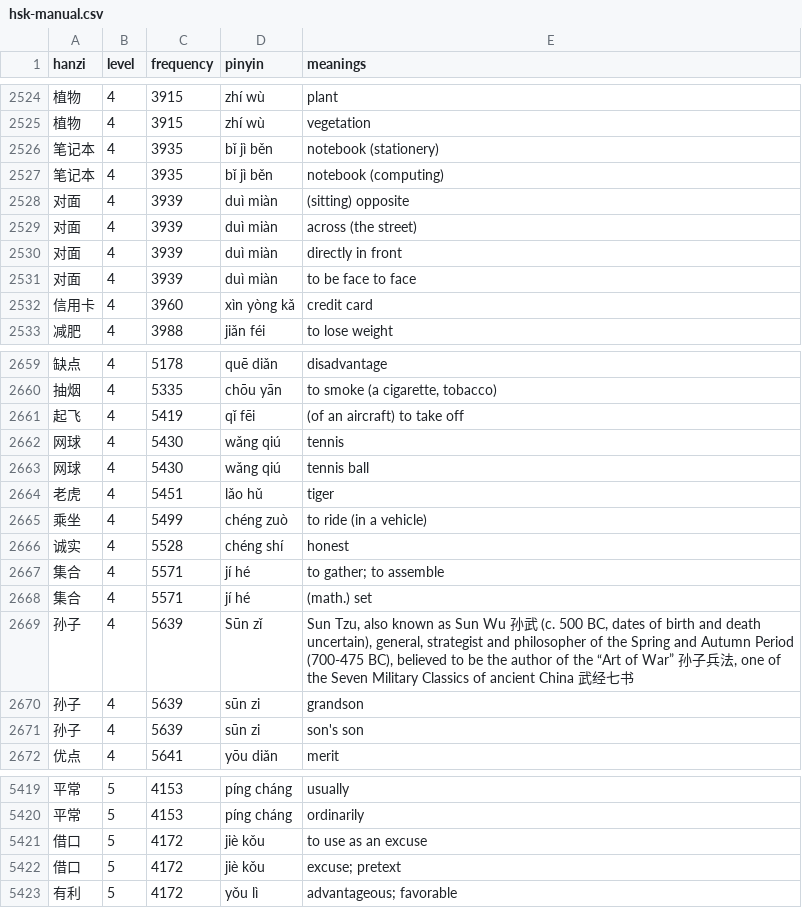
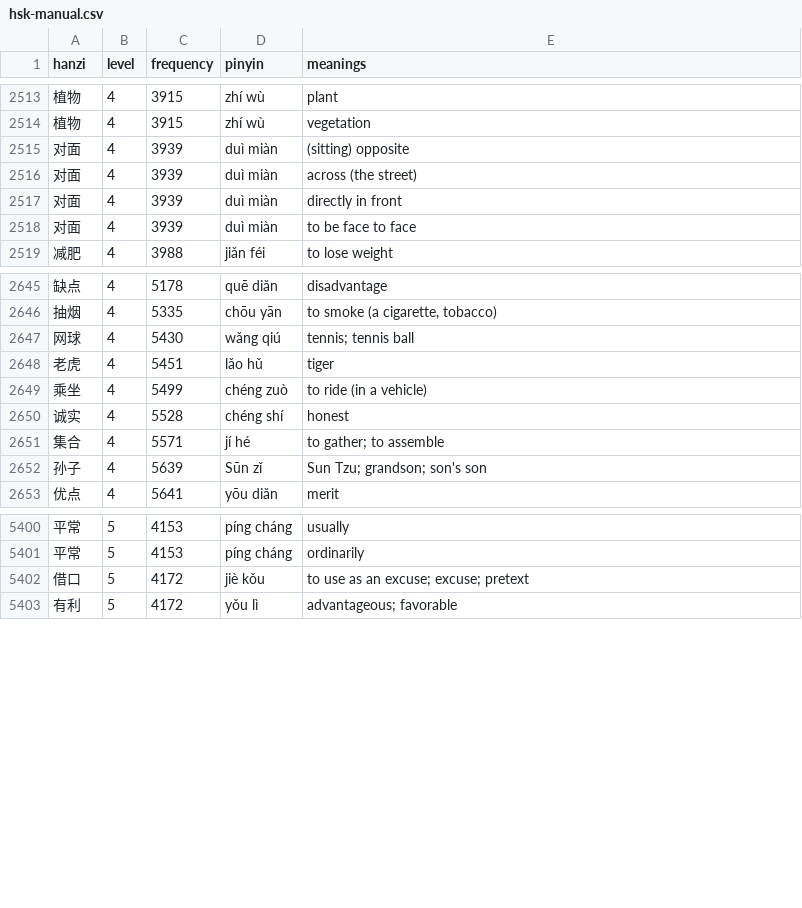
Before and after one commit to MarcFraile/hsk-flash-cards, a CSV file: data/hsk-manual.csv, drawn as a sheet; only a part is shown, gaps mark what is left out; removed rows and columns are numbered as before the commit, all else as after; the diff covers the shown part only; the diff names each change by its address in the sheet, - before the commit and + after, or states it on an @@ line.

```diff
--- a/data/hsk-manual.csv
+++ b/data/hsk-manual.csv
-row 2526: 笔记本 | 4 | 3935 | bǐ jì běn | notebook (stationery)
-row 2527: 笔记本 | 4 | 3935 | bǐ jì běn | notebook (computing)
-row 2532: 信用卡 | 4 | 3960 | xìn yòng kǎ | credit card
-row 2661: 起飞 | 4 | 5419 | qǐ fēi | (of an aircraft) to take off
-row 2662: 网球 | 4 | 5430 | wǎng qiú | tennis
-E2647 (meanings): tennis ball
+E2647 (meanings): tennis; tennis ball
-row 2668: 集合 | 4 | 5571 | jí hé | (math.) set
-E2652 (meanings): Sun Tzu, also known as Sun Wu 孙武 (c. 500 BC, dates of birth and death uncertain), general, strategist and philosopher of the Spring and Autumn Period (700-475 BC), believed to be the author of the “Art of War” 孙子兵法, one of the Seven Military Classics of ancient China 武经七书
+E2652 (meanings): Sun Tzu; grandson; son's son
-row 2670: 孙子 | 4 | 5639 | sūn zi | grandson
-row 2671: 孙子 | 4 | 5639 | sūn zi | son's son
-E5402 (meanings): to use as an excuse
+E5402 (meanings): to use as an excuse; excuse; pretext
-row 5422: 借口 | 5 | 4172 | jiè kǒu | excuse; pretext
```
Also changed, not shown: 3 added rows, 15 removed rows and 8 edited cells elsewhere in this file.
